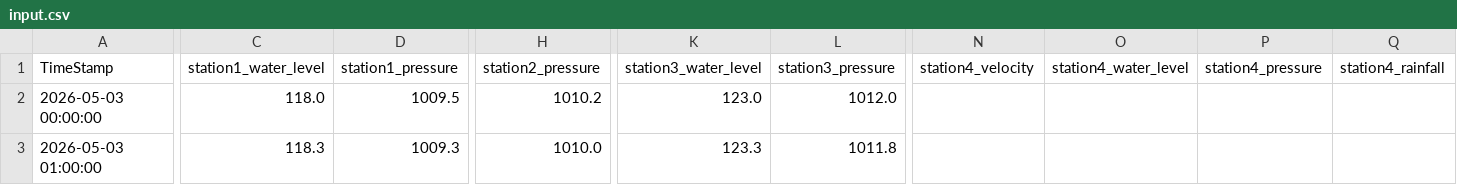
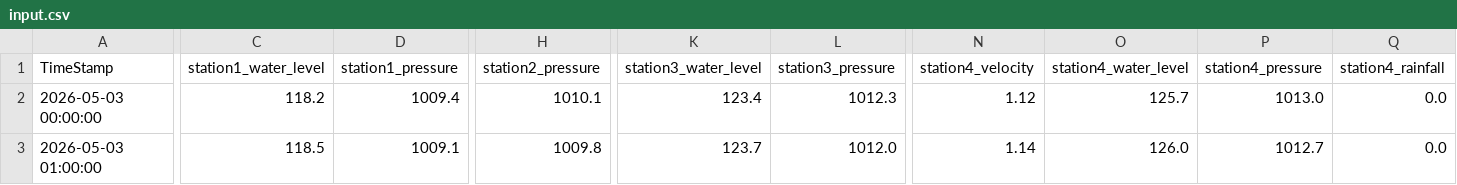
Before and after one commit to Rashmika-Nawanjana/flood-backend, a CSV file: ml/pred_output/input.csv, drawn as a sheet; only a part is shown, gaps mark what is left out; the diff covers the shown part only; the diff names each change by its address in the sheet, - before the commit and + after, or states it on an @@ line.

```diff
--- a/ml/pred_output/input.csv
+++ b/ml/pred_output/input.csv
-C2 (station1_water_level): 118.0
+C2 (station1_water_level): 118.2
-D2 (station1_pressure): 1009.5
+D2 (station1_pressure): 1009.4
-H2 (station2_pressure): 1010.2
+H2 (station2_pressure): 1010.1
-K2 (station3_water_level): 123.0
+K2 (station3_water_level): 123.4
-L2 (station3_pressure): 1012.0
+L2 (station3_pressure): 1012.3
-N2 (station4_velocity): (empty)
+N2 (station4_velocity): 1.12
-O2 (station4_water_level): (empty)
+O2 (station4_water_level): 125.7
-P2 (station4_pressure): (empty)
+P2 (station4_pressure): 1013.0
-Q2:Q3 (station4_rainfall): (empty)
+Q2:Q3 (station4_rainfall): 0.0
-C3 (station1_water_level): 118.3
+C3 (station1_water_level): 118.5
-D3 (station1_pressure): 1009.3
+D3 (station1_pressure): 1009.1
-H3 (station2_pressure): 1010.0
+H3 (station2_pressure): 1009.8
-K3 (station3_water_level): 123.3
+K3 (station3_water_level): 123.7
-L3 (station3_pressure): 1011.8
+L3 (station3_pressure): 1012.0
-N3 (station4_velocity): (empty)
+N3 (station4_velocity): 1.14
-O3 (station4_water_level): (empty)
+O3 (station4_water_level): 126.0
-P3 (station4_pressure): (empty)
+P3 (station4_pressure): 1012.7
```
Also changed, not shown: 83 edited cells elsewhere in this file, ml/model_output/metrics.csv, ml/pred_output/features.csv, 23 other files.
